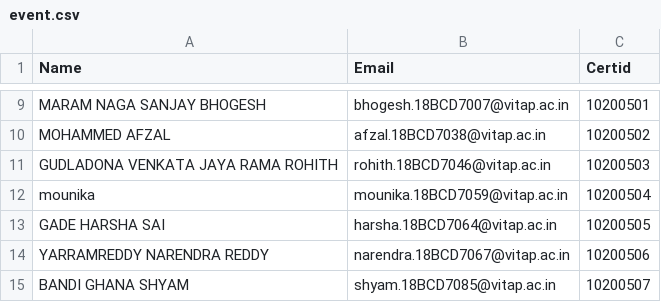
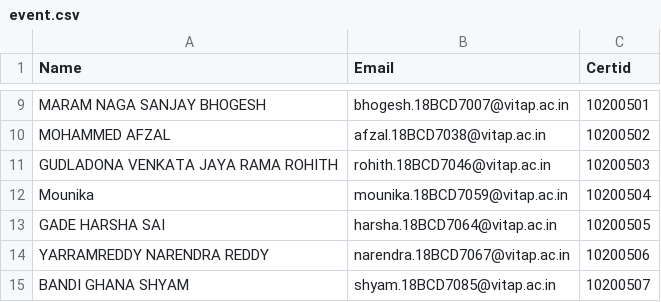
Before and after one commit to 18mis7023/Certificated-Download, a CSV file: event.csv, drawn as a sheet; only a part is shown, gaps mark what is left out.

Commit message:
Update event.csv

```diff
--- a/event.csv
+++ b/event.csv
@@ -11,3 +11,3 @@ MOHAMMED AFZAL,afzal.18BCD7038@vitap.ac.in,10200502
 GUDLADONA VENKATA JAYA RAMA ROHITH,rohith.18BCD7046@vitap.ac.in,10200503
-mounika,mounika.18BCD7059@vitap.ac.in,10200504
+Mounika,mounika.18BCD7059@vitap.ac.in,10200504
 GADE HARSHA SAI,harsha.18BCD7064@vitap.ac.in,10200505
```
